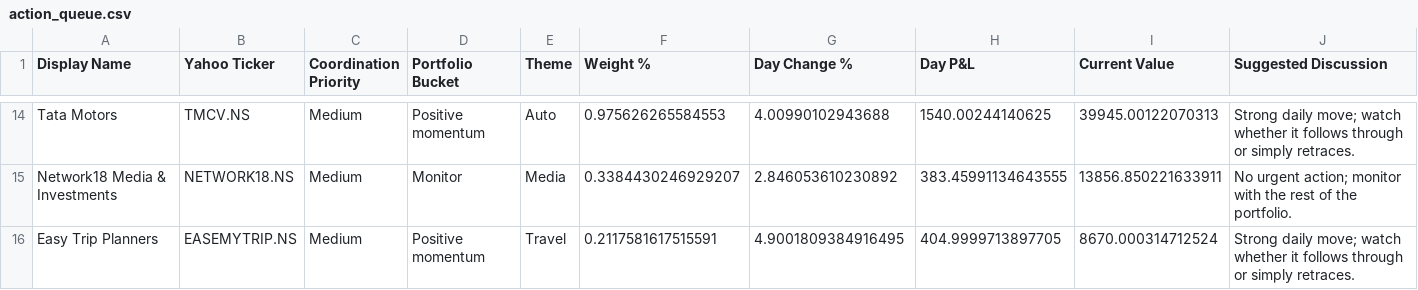
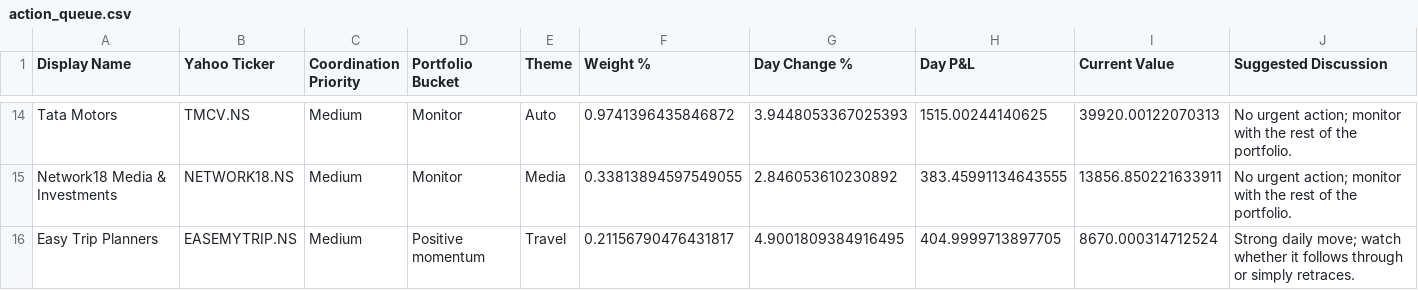
Before and after one commit to hvj7p7shkv-hub/vikram-portfolio-dashboard, a CSV file: data/action_queue.csv, drawn as a sheet; only a part is shown, gaps mark what is left out; the diff covers the shown part only; the diff names each change by its address in the sheet, - before the commit and + after, or states it on an @@ line.

```diff
--- a/data/action_queue.csv
+++ b/data/action_queue.csv
-D14 (Portfolio Bucket): Positive momentum
+D14 (Portfolio Bucket): Monitor
-F14 (Weight %): 0.975626265584553
+F14 (Weight %): 0.9741396435846872
-G14 (Day Change %): 4.00990102943688
+G14 (Day Change %): 3.9448053367025393
-H14 (Day P&L): 1540.00244140625
+H14 (Day P&L): 1515.00244140625
-I14 (Current Value): 39945.00122070313
+I14 (Current Value): 39920.00122070313
-J14 (Suggested Discussion): Strong daily move; watch whether it follows through or simply retraces.
+J14 (Suggested Discussion): No urgent action; monitor with the rest of the portfolio.
-F15 (Weight %): 0.3384430246929207
+F15 (Weight %): 0.33813894597549055
-F16 (Weight %): 0.2117581617515591
+F16 (Weight %): 0.21156790476431817
```
Also changed, not shown: 1 added row, 1 removed row and 30 edited cells elsewhere in this file, data/holdings.csv, 1 other file.
